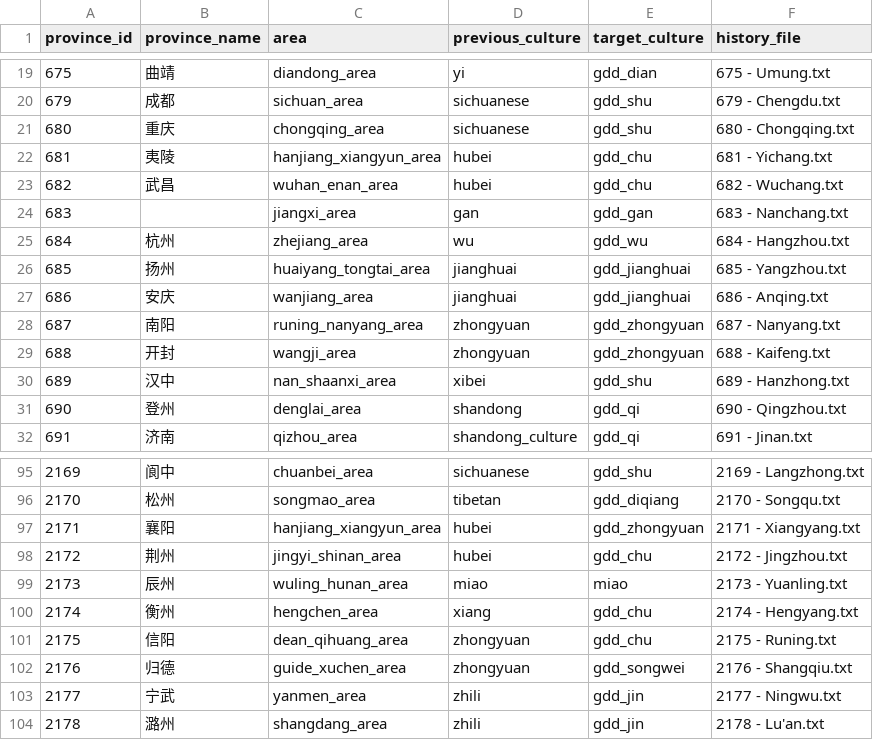
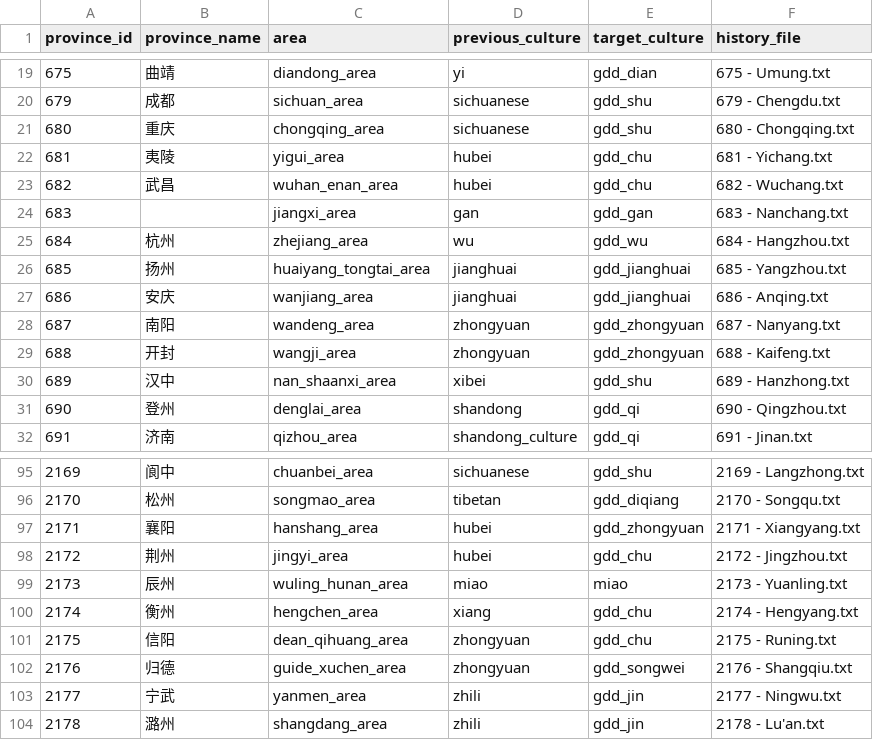
Before and after one commit to Aaronzhang11/EU4-Guangdong-Independent-Mod, a CSV file: planning/culture_overhaul/culture_assignment_manifest.csv, drawn as a sheet; only a part is shown, gaps mark what is left out; the diff covers the shown part only.

```diff
--- a/planning/culture_overhaul/culture_assignment_manifest.csv
+++ b/planning/culture_overhaul/culture_assignment_manifest.csv
@@ -21,3 +21,3 @@
 680,重庆,chongqing_area,sichuanese,gdd_shu,680 - Chongqing.txt
-681,夷陵,hanjiang_xiangyun_area,hubei,gdd_chu,681 - Yichang.txt
+681,夷陵,yigui_area,hubei,gdd_chu,681 - Yichang.txt
 682,武昌,wuhan_enan_area,hubei,gdd_chu,682 - Wuchang.txt
@@ -27,3 +27,3 @@
 686,安庆,wanjiang_area,jianghuai,gdd_jianghuai,686 - Anqing.txt
-687,南阳,runing_nanyang_area,zhongyuan,gdd_zhongyuan,687 - Nanyang.txt
+687,南阳,wandeng_area,zhongyuan,gdd_zhongyuan,687 - Nanyang.txt
 688,开封,wangji_area,zhongyuan,gdd_zhongyuan,688 - Kaifeng.txt
@@ -96,4 +96,4 @@
 2170,松州,songmao_area,tibetan,gdd_diqiang,2170 - Songqu.txt
-2171,襄阳,hanjiang_xiangyun_area,hubei,gdd_zhongyuan,2171 - Xiangyang.txt
-2172,荆州,jingyi_shinan_area,hubei,gdd_chu,2172 - Jingzhou.txt
+2171,襄阳,hanshang_area,hubei,gdd_zhongyuan,2171 - Xiangyang.txt
+2172,荆州,jingyi_area,hubei,gdd_chu,2172 - Jingzhou.txt
 2173,辰州,wuling_hunan_area,miao,miao,2173 - Yuanling.txt
```
Also changed, not shown: 10 added rows and 8 edited cells elsewhere in this file, docs/map/china_province_split_registry.csv, 37 other files.
